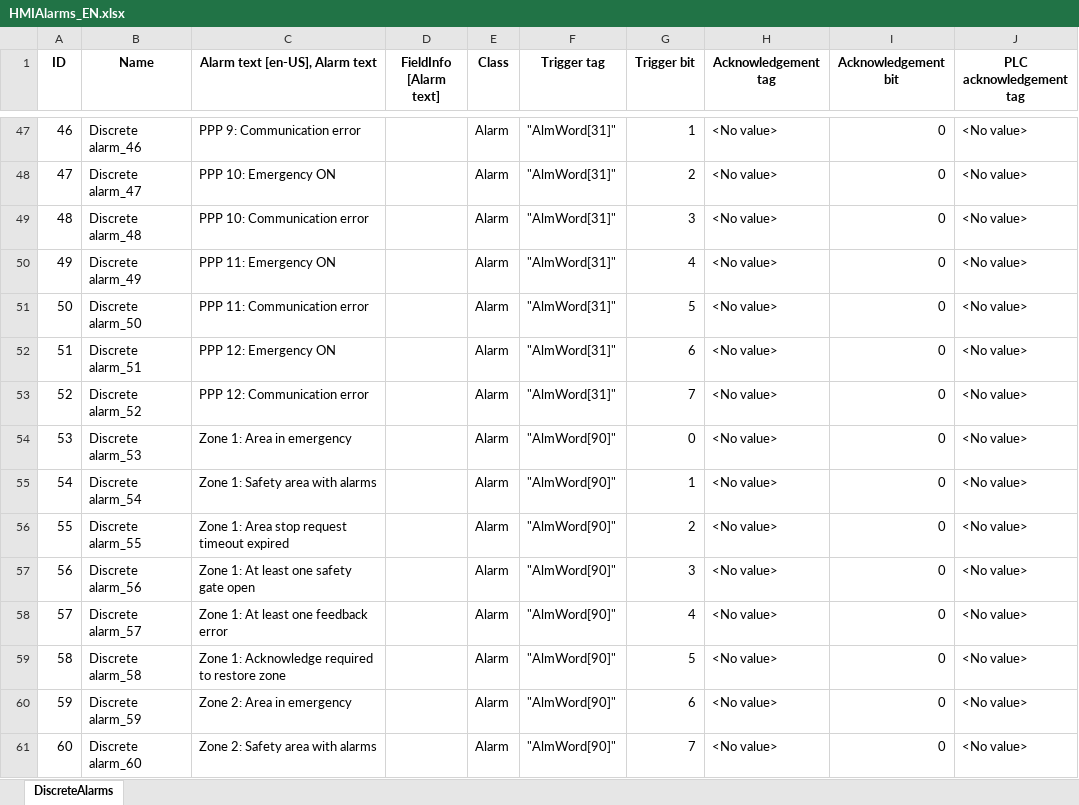
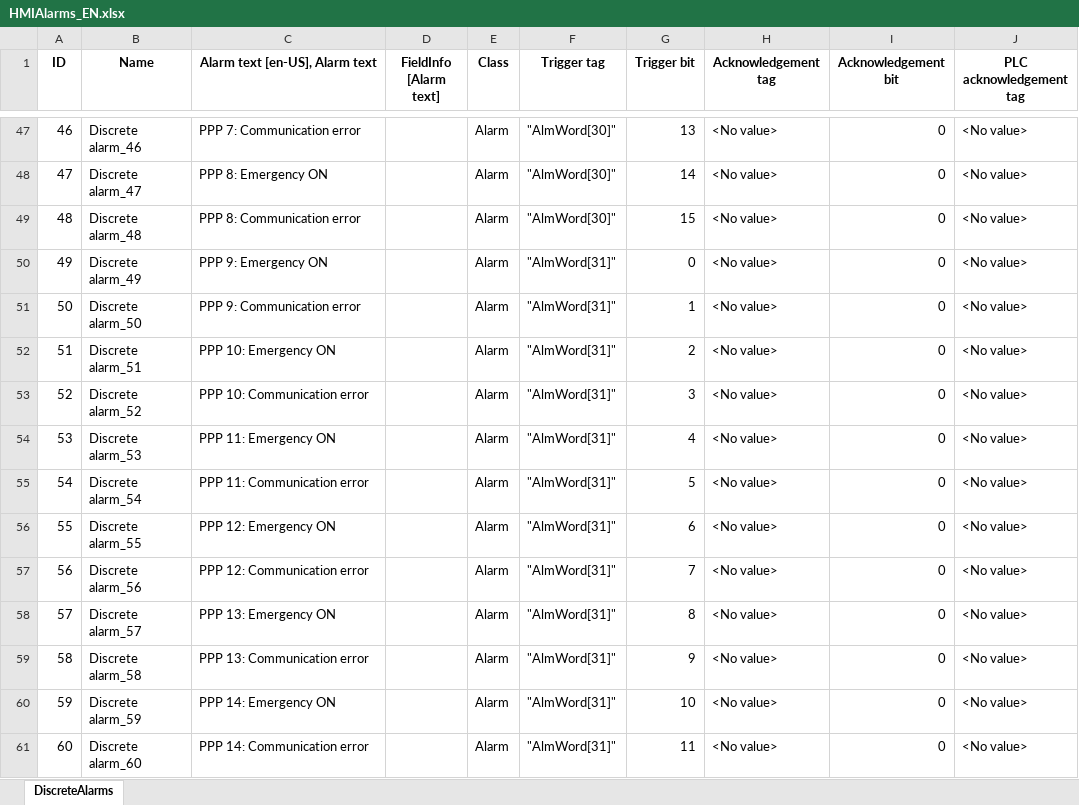
Before and after one commit to Danixcvb/Nastrini-e-Coriandoli, an Excel workbook: Output/HMI_Alarms/HMIAlarms_EN.xlsx, sheet DiscreteAlarms, drawn as a sheet; only a part is shown, gaps mark what is left out; values as stored, in another font and other column widths than the file's, no borders; the diff covers the shown part only; the diff names each change by its address in the sheet, - before the commit and + after, or states it on an @@ line.

```diff
--- a/Output/HMI_Alarms/HMIAlarms_EN.xlsx (sheet DiscreteAlarms)
+++ b/Output/HMI_Alarms/HMIAlarms_EN.xlsx (sheet DiscreteAlarms)
-C47 (Alarm text [en-US], Alarm text): PPP 9: Communication error
+C47 (Alarm text [en-US], Alarm text): PPP 7: Communication error
-F47:F49 (Trigger tag): "AlmWord[31]"
+F47:F49 (Trigger tag): "AlmWord[30]"
-G47 (Trigger bit): 1
+G47 (Trigger bit): 13
-C48 (Alarm text [en-US], Alarm text): PPP 10: Emergency ON
+C48 (Alarm text [en-US], Alarm text): PPP 8: Emergency ON
-G48 (Trigger bit): 2
+G48 (Trigger bit): 14
-C49 (Alarm text [en-US], Alarm text): PPP 10: Communication error
+C49 (Alarm text [en-US], Alarm text): PPP 8: Communication error
-G49 (Trigger bit): 3
+G49 (Trigger bit): 15
-C50 (Alarm text [en-US], Alarm text): PPP 11: Emergency ON
+C50 (Alarm text [en-US], Alarm text): PPP 9: Emergency ON
-G50 (Trigger bit): 4
+G50 (Trigger bit): 0
-C51 (Alarm text [en-US], Alarm text): PPP 11: Communication error
+C51 (Alarm text [en-US], Alarm text): PPP 9: Communication error
-G51 (Trigger bit): 5
+G51 (Trigger bit): 1
-C52 (Alarm text [en-US], Alarm text): PPP 12: Emergency ON
+C52 (Alarm text [en-US], Alarm text): PPP 10: Emergency ON
-G52 (Trigger bit): 6
+G52 (Trigger bit): 2
-C53 (Alarm text [en-US], Alarm text): PPP 12: Communication error
+C53 (Alarm text [en-US], Alarm text): PPP 10: Communication error
-G53 (Trigger bit): 7
+G53 (Trigger bit): 3
-C54 (Alarm text [en-US], Alarm text): Zone 1: Area in emergency
+C54 (Alarm text [en-US], Alarm text): PPP 11: Emergency ON
-F54:F61 (Trigger tag): "AlmWord[90]"
+F54:F61 (Trigger tag): "AlmWord[31]"
-G54 (Trigger bit): 0
+G54 (Trigger bit): 4
-C55 (Alarm text [en-US], Alarm text): Zone 1: Safety area with alarms
+C55 (Alarm text [en-US], Alarm text): PPP 11: Communication error
-G55 (Trigger bit): 1
+G55 (Trigger bit): 5
-C56 (Alarm text [en-US], Alarm text): Zone 1: Area stop request timeout expired
+C56 (Alarm text [en-US], Alarm text): PPP 12: Emergency ON
-G56 (Trigger bit): 2
+G56 (Trigger bit): 6
-C57 (Alarm text [en-US], Alarm text): Zone 1: At least one safety gate open
+C57 (Alarm text [en-US], Alarm text): PPP 12: Communication error
-G57 (Trigger bit): 3
+G57 (Trigger bit): 7
-C58 (Alarm text [en-US], Alarm text): Zone 1: At least one feedback error
+C58 (Alarm text [en-US], Alarm text): PPP 13: Emergency ON
-G58 (Trigger bit): 4
+G58 (Trigger bit): 8
-C59 (Alarm text [en-US], Alarm text): Zone 1: Acknowledge required to restore zone
+C59 (Alarm text [en-US], Alarm text): PPP 13: Communication error
-G59 (Trigger bit): 5
+G59 (Trigger bit): 9
-C60 (Alarm text [en-US], Alarm text): Zone 2: Area in emergency
+C60 (Alarm text [en-US], Alarm text): PPP 14: Emergency ON
-G60 (Trigger bit): 6
+G60 (Trigger bit): 10
-C61 (Alarm text [en-US], Alarm text): Zone 2: Safety area with alarms
+C61 (Alarm text [en-US], Alarm text): PPP 14: Communication error
-G61 (Trigger bit): 7
+G61 (Trigger bit): 11
```
Also changed, not shown: 70 added rows and 987 edited cells elsewhere in this sheet, Input/reduced_filtered_AI_hmi_alarms.xlsx, Output/HMI_Alarms/HMIAlarms_FR.xlsx, 6 other files.
